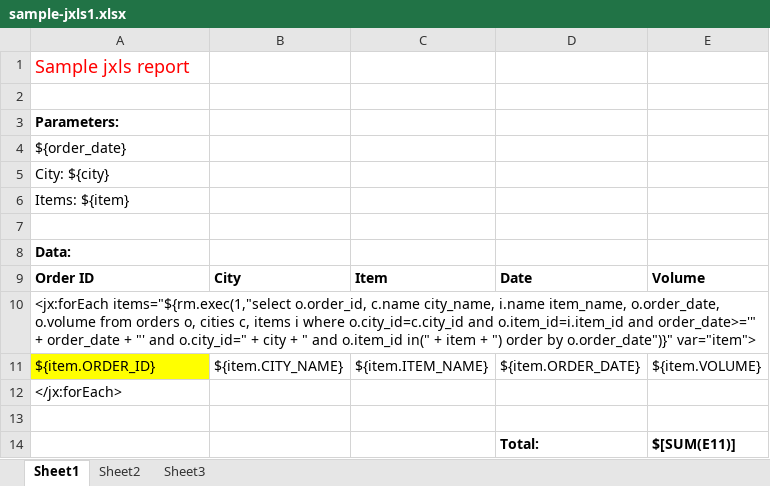
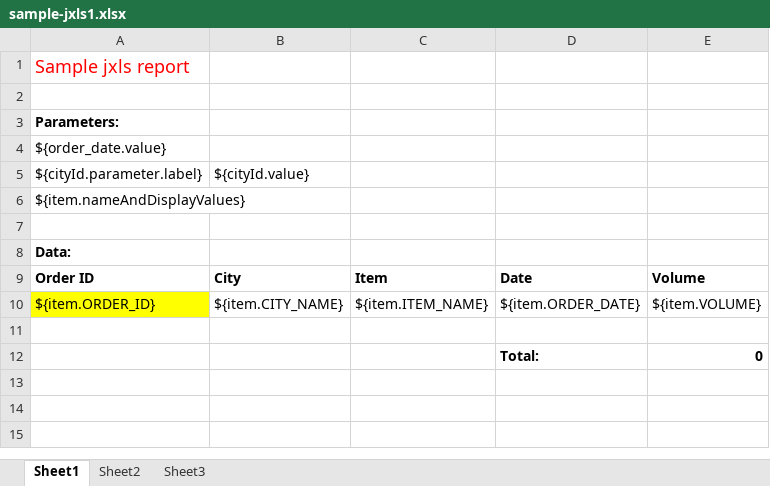
Before and after one commit to russell-oit/art, an Excel workbook: src/art-parent/art/src/main/webapp/WEB-INF/work/templates/sample-jxls1.xlsx, sheet Sheet1, drawn as a sheet; values as stored, in another font and other column widths than the file's, no borders; removed rows and columns are numbered as before the commit, all else as after; the diff names each change by its address in the sheet, - before the commit and + after, or states it on an @@ line.

```diff
--- a/src/art-parent/art/src/main/webapp/WEB-INF/work/templates/sample-jxls1.xlsx (sheet Sheet1)
+++ b/src/art-parent/art/src/main/webapp/WEB-INF/work/templates/sample-jxls1.xlsx (sheet Sheet1)
-A4: ${order_date}
+A4: ${order_date.value}
-row 5: City: ${city}
+row 5: ${cityId.parameter.label} | ${cityId.value}
-A6: Items: ${item}
+A6: ${item.nameAndDisplayValues}
-row 10: <jx:forEach items="${rm.exec(1,"select o.order_id, c.name city_name, i.name item_name, o.order_date, o.volume from orders o, cities c, items i where o.city_id=c.city_id and o.item_id=i.item_id and order_date>='" + order_date + "' and o.city_id=" + city + " and o.item_id in(" + item + ") order by o.order_date")}" var="item">
-row 12: </jx:forEach>
-E12: $[SUM(E11)]
+E12: 0
```
Also changed, not shown: 3 other files.
